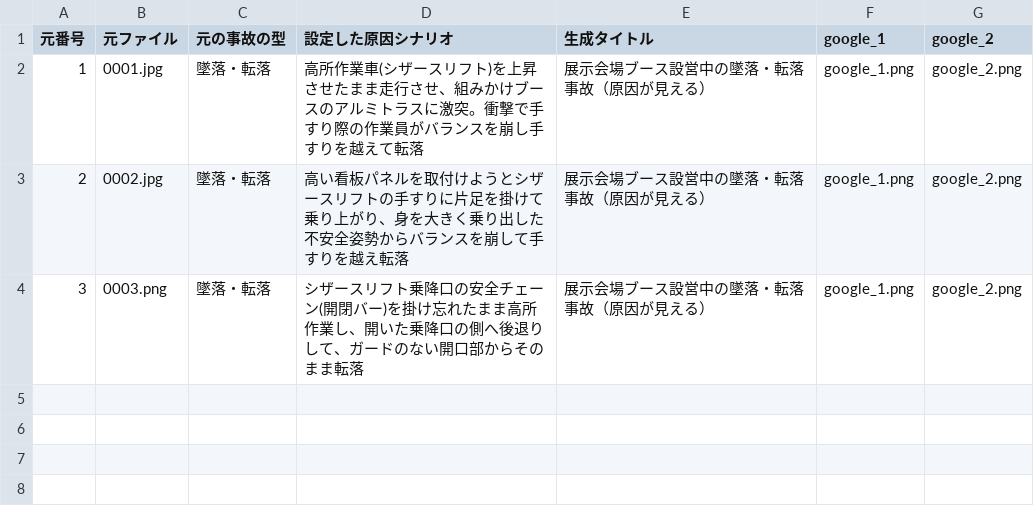
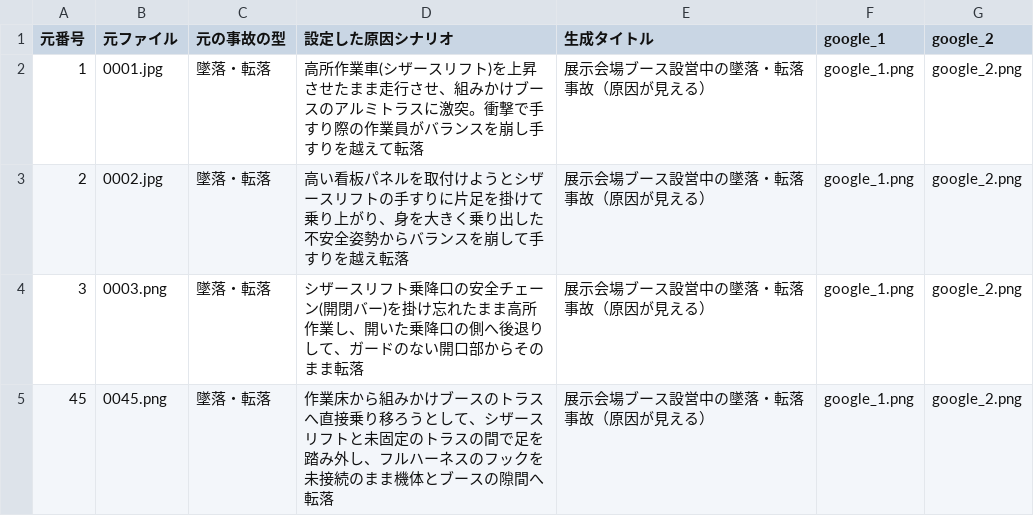
Before and after one commit to kameking-lab/safe1-imgreview, a CSV file: gen_event_v21/event_index_v21.csv, drawn as a sheet; the diff names each change by its address in the sheet, - before the commit and + after, or states it on an @@ line.

```diff
--- a/gen_event_v21/event_index_v21.csv
+++ b/gen_event_v21/event_index_v21.csv
+row 5: 45 | 0045.png | 墜落・転落 | 作業床から組みかけブースのトラスへ直接乗り移ろうとして、シザースリフトと未固定のトラスの間で足を踏み外し、フルハーネスのフックを未接続のまま機体とブースの隙間へ転落 | 展示会場ブース設営中の墜落・転落事故（原因が見える） | google_1.png | google_2.png
```
Also changed, not shown: 4 other files.
